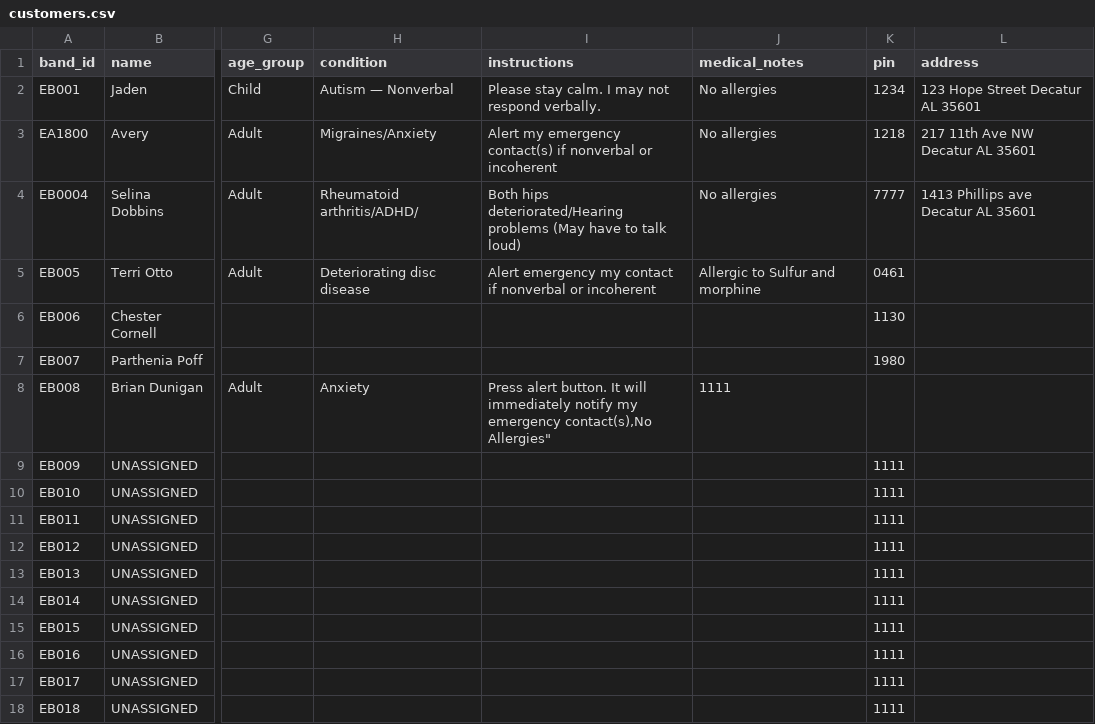
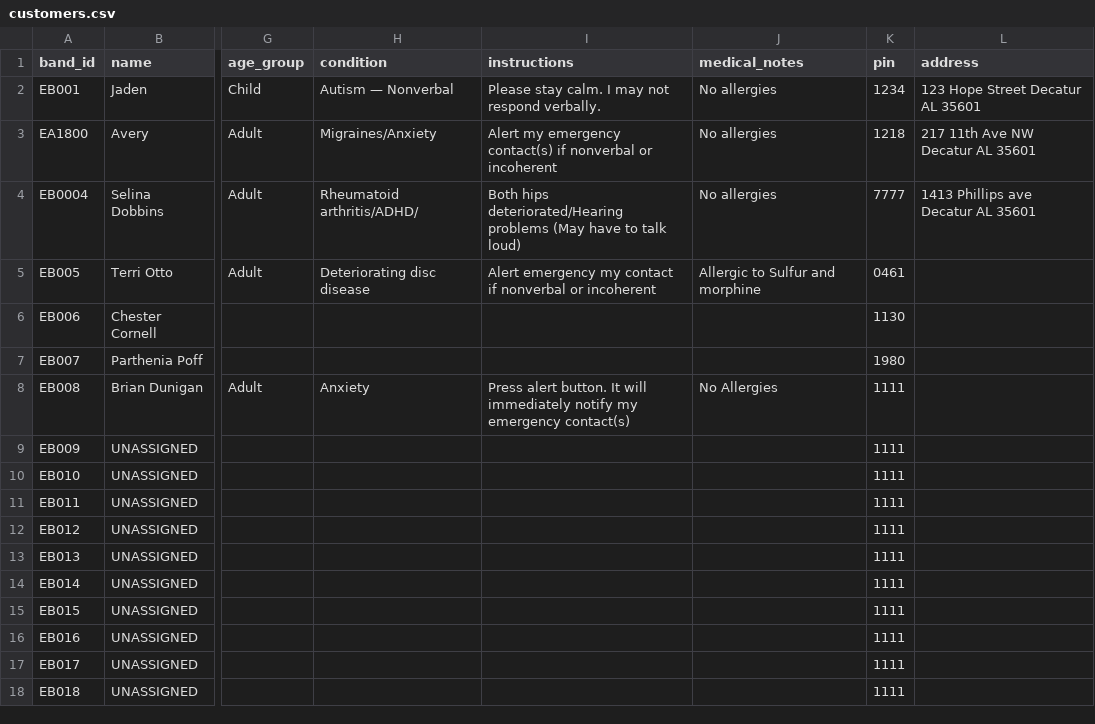
Before and after one commit to Ave4prezi/empowerbands, a CSV file: customers.csv, drawn as a sheet; only a part is shown, gaps mark what is left out; the diff names each change by its address in the sheet, - before the commit and + after, or states it on an @@ line.

Commit message:
Revise customer data in customers.csv
Updated customer records with new entries and corrected formatting.

```diff
--- a/customers.csv
+++ b/customers.csv
-I8 (instructions): …my emergency contact(s),No Allergies"
+I8 (instructions): …my emergency contact(s)
-J8 (medical_notes): 1111
+J8 (medical_notes): No Allergies
-K8 (pin): (empty)
+K8 (pin): 1111
```
